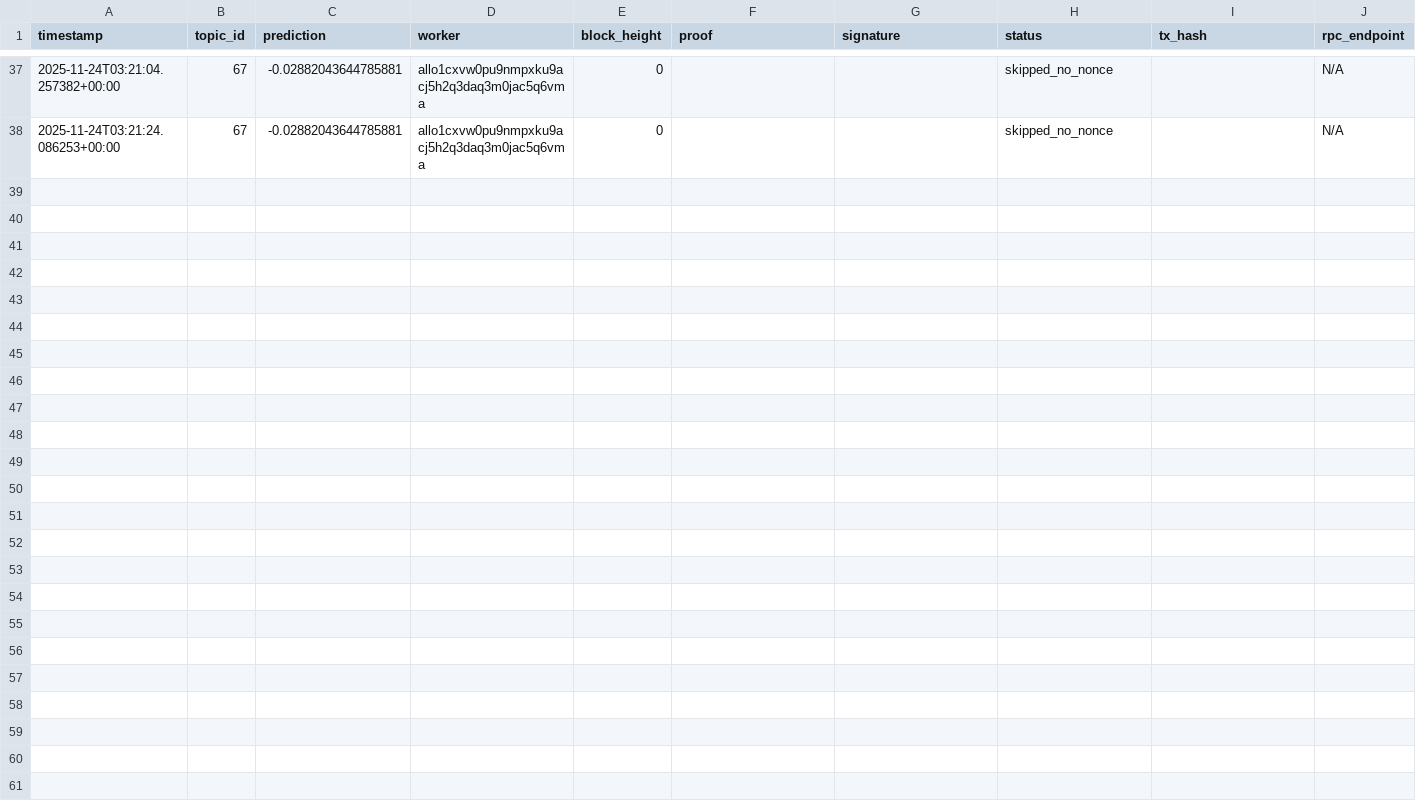
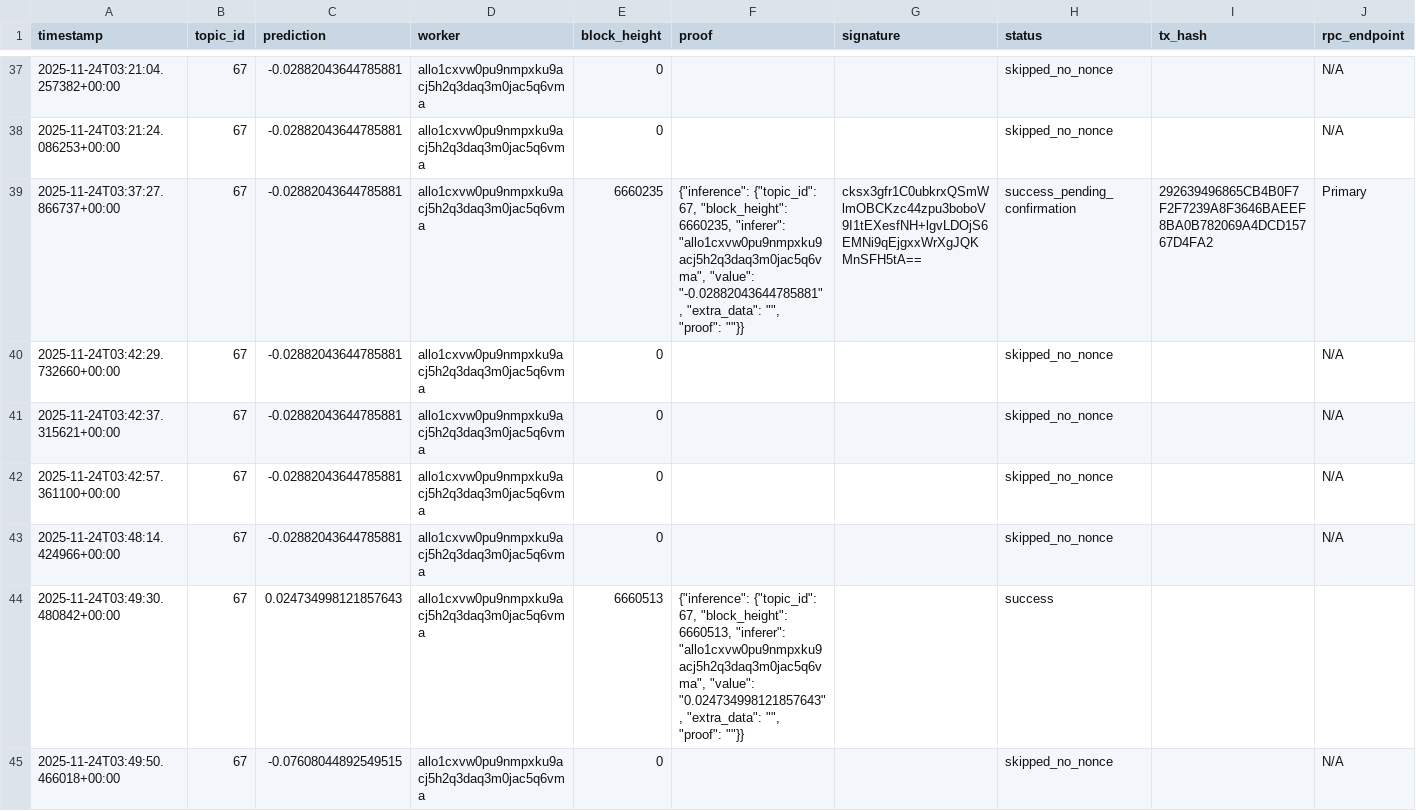
Before and after one commit to MISHHF93/allora-forge-builder-kit, a CSV file: submission_log.csv, drawn as a sheet; only a part is shown, gaps mark what is left out.

Commit message:
Fix RPC endpoints and finalize system - restore 3 independent RPC endpoints for true failover
Major changes:
- Fixed RPC configuration: replaced 3 protocol variants with 3 independent endpoints
  * Primary: https://allora-rpc.testnet.allora.network/
  * AllThatNode: https://allora-testnet-rpc.allthatnode.com:1317/
  * ChandraStation: https://allora.api.chandrastation.com/
- Updated schedule alignment (start: Sep 16 1:00 PM, end: Dec 15 1:00 PM UTC)
- Dynamic hourly UTC boundary alignment
- Added monitoring scripts and documentation
- Verified training and submission working correctly

System status:
- Daemon stopped (pipelines off per request)
- All components tested and working
- Ready for production deployment when needed

```diff
--- a/submission_log.csv
+++ b/submission_log.csv
@@ -38 +38,8 @@ timestamp,topic_id,prediction,worker,block_height,proof,signature,status,tx_hash
 2025-11-24T03:21:24.086253+00:00,67,-0.02882043644785881,allo1cxvw0pu9nmpxku9acj5h2q3daq3m0jac5q6vma,0,,,skipped_no_nonce,,N/A
+2025-11-24T03:37:27.866737+00:00,67,-0.02882043644785881,allo1cxvw0pu9nmpxku9acj5h2q3daq3m0jac5q6vma,6660235,"{""inference"": {""topic_id"": 67, ""block_height"": 6660235, ""inferer"": ""allo1cxvw0pu9nmpxku9acj5h2q3daq3m0jac5q6vma"", ""value"": ""-0.02882043644785881"", ""extra_data"": """", ""proof"": """"}}",cksx3gfr1C0ubkrxQSmWlmOBCKzc44zpu3boboV9I1tEXesfNH+lgvLDOjS6EMNi9qEjgxxWrXgJQKMnSFH5tA==,success_pending_confirmation,292639496865CB4B0F7F2F7239A8F3646BAEEF8BA0B782069A4DCD15767D4FA2,Primary
+2025-11-24T03:42:29.732660+00:00,67,-0.02882043644785881,allo1cxvw0pu9nmpxku9acj5h2q3daq3m0jac5q6vma,0,,,skipped_no_nonce,,N/A
+2025-11-24T03:42:37.315621+00:00,67,-0.02882043644785881,allo1cxvw0pu9nmpxku9acj5h2q3daq3m0jac5q6vma,0,,,skipped_no_nonce,,N/A
+2025-11-24T03:42:57.361100+00:00,67,-0.02882043644785881,allo1cxvw0pu9nmpxku9acj5h2q3daq3m0jac5q6vma,0,,,skipped_no_nonce,,N/A
+2025-11-24T03:48:14.424966+00:00,67,-0.02882043644785881,allo1cxvw0pu9nmpxku9acj5h2q3daq3m0jac5q6vma,0,,,skipped_no_nonce,,N/A
+2025-11-24T03:49:30.480842+00:00,67,0.024734998121857643,allo1cxvw0pu9nmpxku9acj5h2q3daq3m0jac5q6vma,6660513,"{""inference"": {""topic_id"": 67, ""block_height"": 6660513, ""inferer"": ""allo1cxvw0pu9nmpxku9acj5h2q3daq3m0jac5q6vma"", ""value"": ""0.024734998121857643"", ""extra_data"": """", ""proof"": """"}}",,success
+2025-11-24T03:49:50.466018+00:00,67,-0.07608044892549515,allo1cxvw0pu9nmpxku9acj5h2q3daq3m0jac5q6vma,0,,,skipped_no_nonce,,N/A
```
Also changed, not shown: 7 other files.
